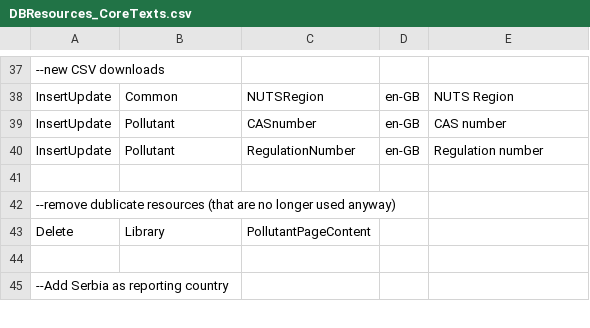
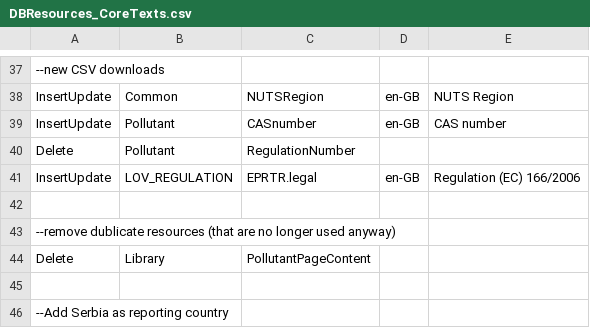
Before and after one commit to soravroyal/ERP, a CSV file: trunk/Website/WebAppCode/DBResources_CoreTexts.csv, drawn as a sheet; only a part is shown, gaps mark what is left out.

```diff
--- a/trunk/Website/WebAppCode/DBResources_CoreTexts.csv
+++ b/trunk/Website/WebAppCode/DBResources_CoreTexts.csv
@@ -39,3 +39,4 @@ InsertUpdate|Common|NUTSRegion|en-GB|NUTS Region
 InsertUpdate|Pollutant|CASnumber|en-GB|CAS number
-InsertUpdate|Pollutant|RegulationNumber|en-GB|Regulation number
+Delete|Pollutant|RegulationNumber
+InsertUpdate|LOV_REGULATION|EPRTR.legal|en-GB|Regulation (EC) 166/2006
 
```
Also changed, not shown: 11 other files.
